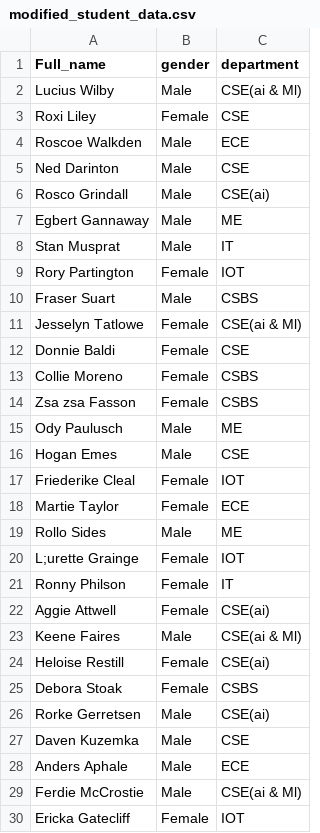
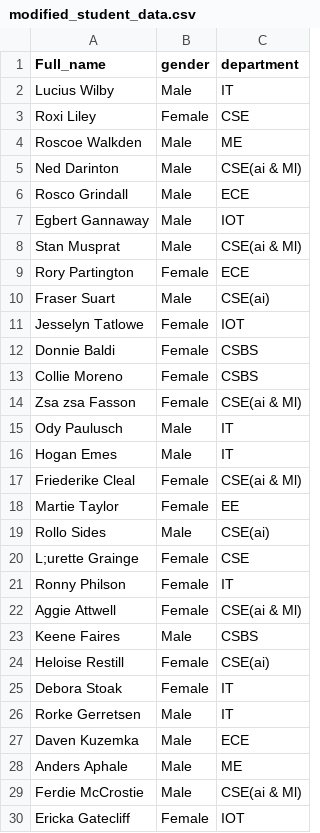
Before and after one commit to Rudrajiii/College-Management-Protocol, a CSV file: sysProj/data/modified_student_data.csv, drawn as a sheet; only a part is shown; the diff covers the shown part only.

```diff
--- a/sysProj/data/modified_student_data.csv
+++ b/sysProj/data/modified_student_data.csv
@@ -1,29 +1,29 @@
 Full_name,gender,department
-Lucius Wilby,Male,CSE(ai & Ml)
+Lucius Wilby,Male,IT
 Roxi Liley,Female,CSE
-Roscoe Walkden,Male,ECE
-Ned Darinton,Male,CSE
-Rosco Grindall,Male,CSE(ai)
-Egbert Gannaway,Male,ME
-Stan Musprat,Male,IT
-Rory Partington,Female,IOT
-Fraser Suart,Male,CSBS
-Jesselyn Tatlowe,Female,CSE(ai & Ml)
-Donnie Baldi,Female,CSE
+Roscoe Walkden,Male,ME
+Ned Darinton,Male,CSE(ai & Ml)
+Rosco Grindall,Male,ECE
+Egbert Gannaway,Male,IOT
+Stan Musprat,Male,CSE(ai & Ml)
+Rory Partington,Female,ECE
+Fraser Suart,Male,CSE(ai)
+Jesselyn Tatlowe,Female,IOT
+Donnie Baldi,Female,CSBS
 Collie Moreno,Female,CSBS
-Zsa zsa Fasson,Female,CSBS
-Ody Paulusch,Male,ME
-Hogan Emes,Male,CSE
-Friederike Cleal,Female,IOT
-Martie Taylor,Female,ECE
-Rollo Sides,Male,ME
-L;urette Grainge,Female,IOT
+Zsa zsa Fasson,Female,CSE(ai & Ml)
+Ody Paulusch,Male,IT
+Hogan Emes,Male,IT
+Friederike Cleal,Female,CSE(ai & Ml)
+Martie Taylor,Female,EE
+Rollo Sides,Male,CSE(ai)
+L;urette Grainge,Female,CSE
 Ronny Philson,Female,IT
-Aggie Attwell,Female,CSE(ai)
-Keene Faires,Male,CSE(ai & Ml)
+Aggie Attwell,Female,CSE(ai & Ml)
+Keene Faires,Male,CSBS
 Heloise Restill,Female,CSE(ai)
-Debora Stoak,Female,CSBS
-Rorke Gerretsen,Male,CSE(ai)
-Daven Kuzemka,Male,CSE
-Anders Aphale,Male,ECE
+Debora Stoak,Female,IT
+Rorke Gerretsen,Male,IT
+Daven Kuzemka,Male,ECE
+Anders Aphale,Male,ME
 Ferdie McCrostie,Male,CSE(ai & Ml)
```
Also changed, not shown: 66 edited cells elsewhere in this file, 31 other files.
